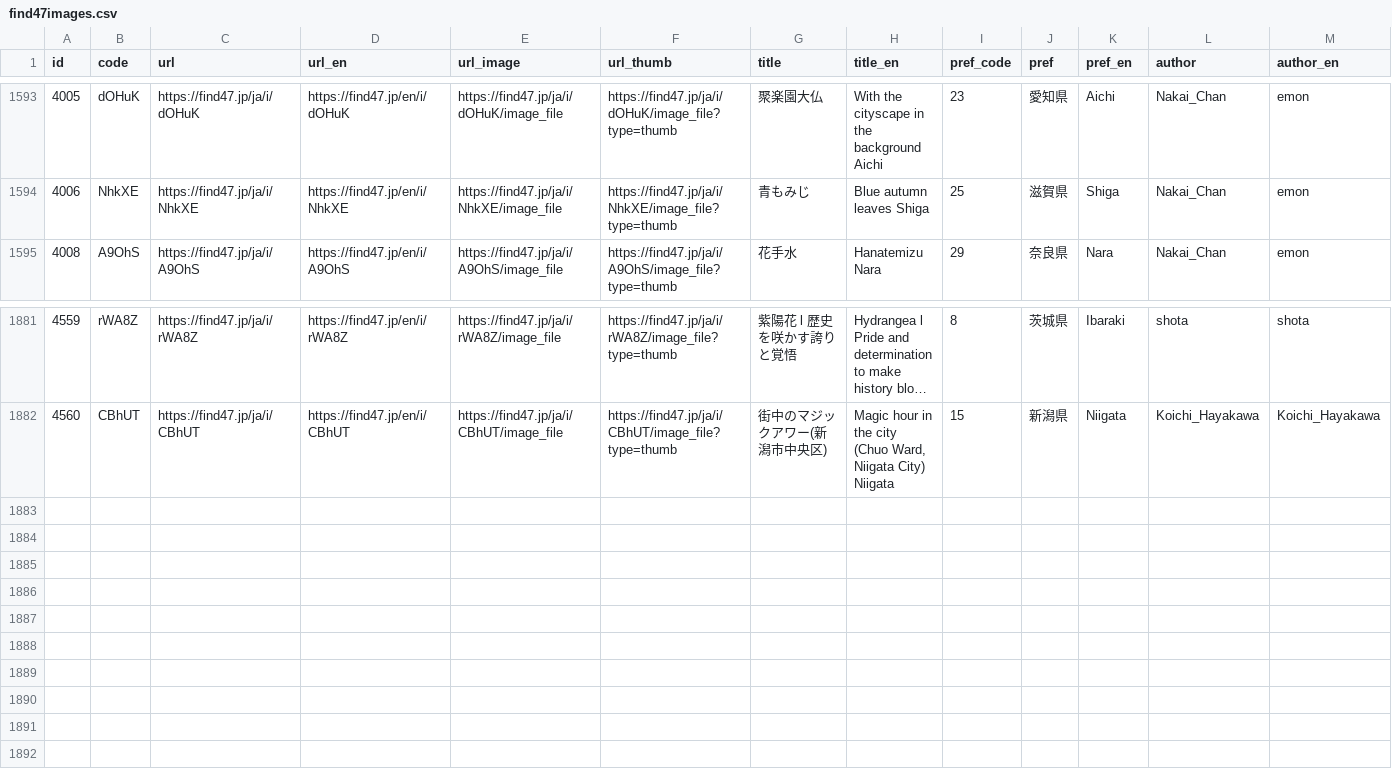
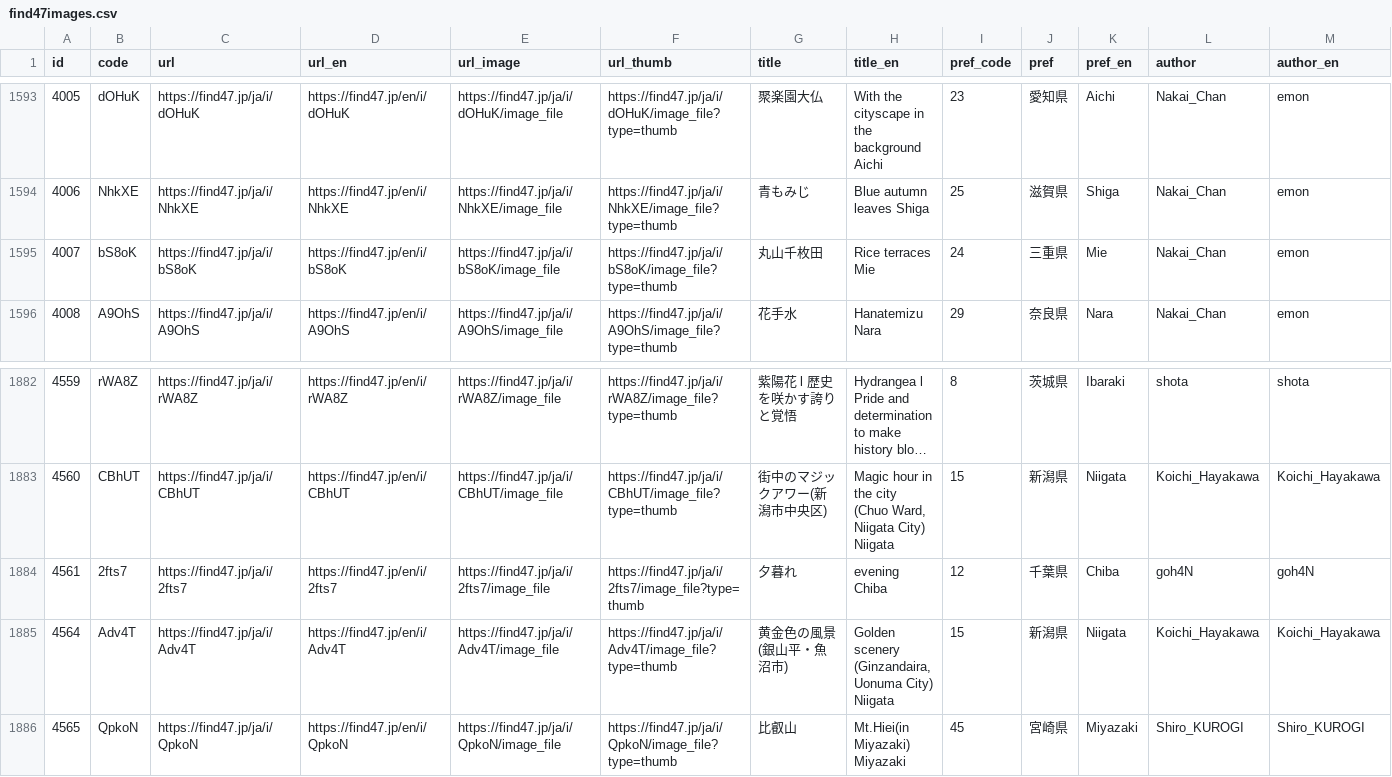
Before and after one commit to code4fukui/find47, a CSV file: find47images.csv, drawn as a sheet; only a part is shown, gaps mark what is left out; long unchanged cells end in …; rows hold the shown columns only; the diff names each change by its address in the sheet, - before the commit and + after, or states it on an @@ line.

Commit message:
update data

```diff
--- a/find47images.csv
+++ b/find47images.csv
+row 1595: 4007 | bS8oK | https://find47.jp/ja/i/bS8oK | https://find47.jp/en/i/bS8oK | https://find47.jp/ja/i/bS8oK/image_file | https://find47.jp/ja/i/bS8oK/image_file?type=thumb | 丸山千枚田 | Rice terraces Mie | 24 | 三重県 | Mie | Nakai_Chan | emon
+row 1884: 4561 | 2fts7 | https://find47.jp/ja/i/2fts7 | https://find47.jp/en/i/2fts7 | https://find47.jp/ja/i/2fts7/image_file | https://find47.jp/ja/i/2fts7/image_file?type=thumb | 夕暮れ | evening Chiba | 12 | 千葉県 | Chiba | goh4N | goh4N
+row 1885: 4564 | Adv4T | https://find47.jp/ja/i/Adv4T | https://find47.jp/en/i/Adv4T | https://find47.jp/ja/i/Adv4T/image_file | https://find47.jp/ja/i/Adv4T/image_file?type=thumb | 黄金色の風景(銀山平・魚沼市) | Golden scenery (Ginzandaira, Uonuma City) Niigata | 15 | 新潟県 | Niigata | Koichi_Hayakawa | Koichi_Hayakawa
+row 1886: 4565 | QpkoN | https://find47.jp/ja/i/QpkoN | https://find47.jp/en/i/QpkoN | https://find47.jp/ja/i/QpkoN/image_file | https://find47.jp/ja/i/QpkoN/image_file?type=thumb | 比叡山 | Mt.Hiei(in Miyazaki) Miyazaki | 45 | 宮崎県 | Miyazaki | Shiro_KUROGI | Shiro_KUROGI
```
Also changed, not shown: find47images_c.csv, 12 other files.
